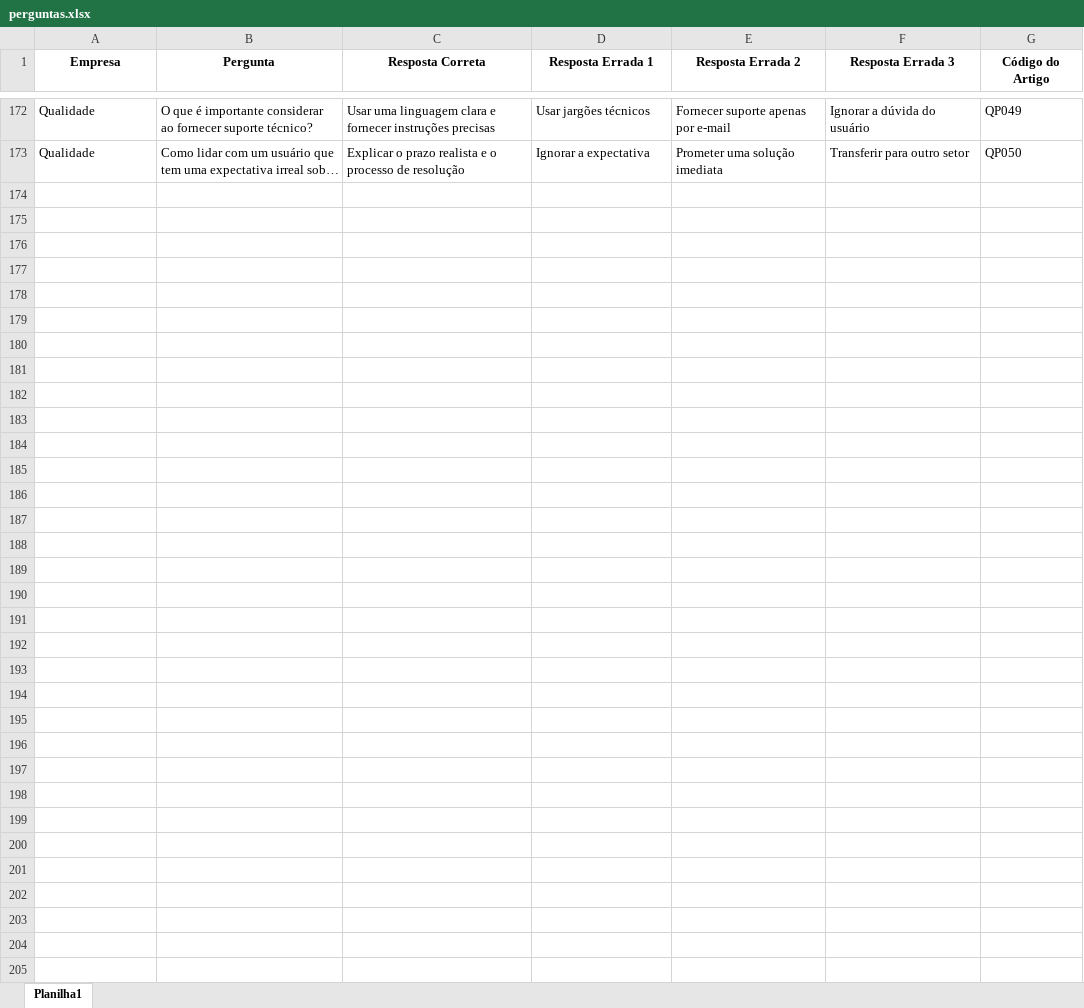
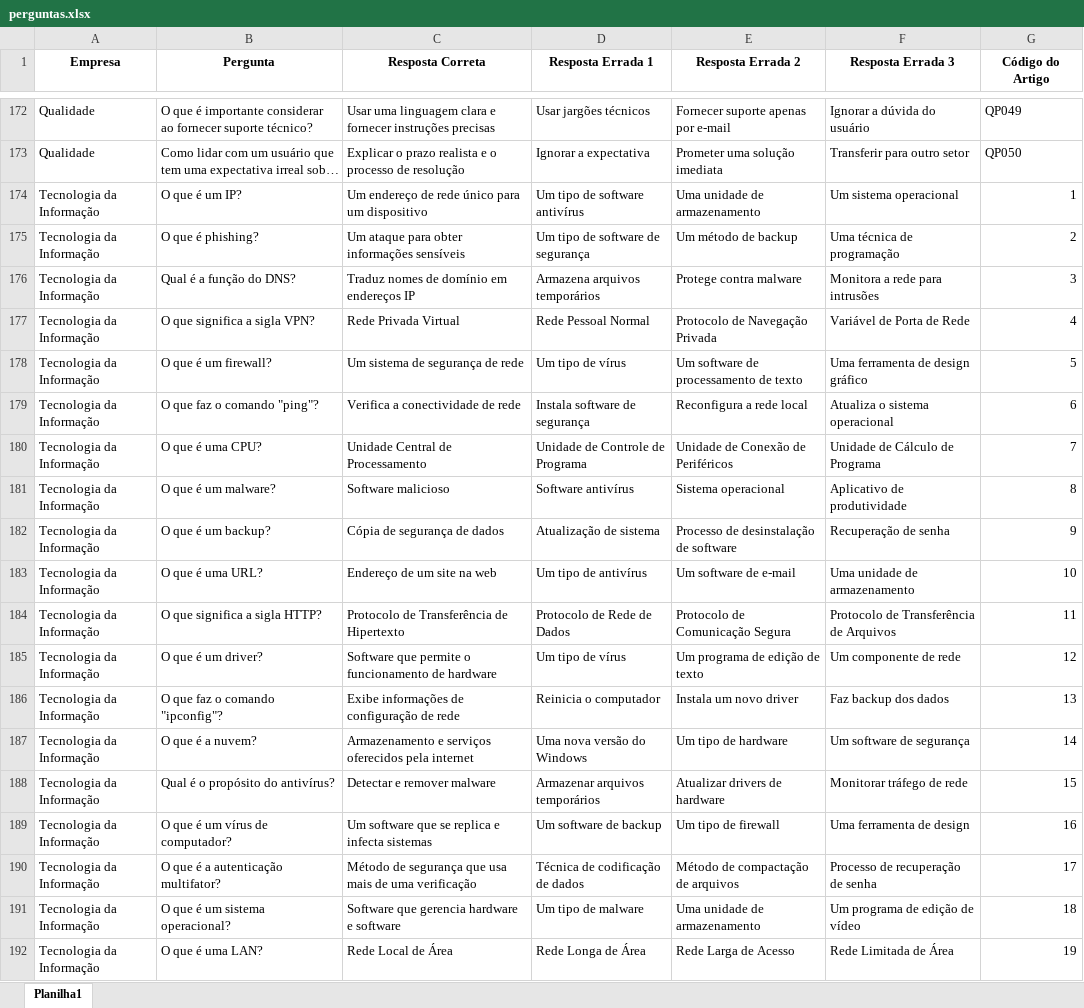
Before and after one commit to GuilhermeSavioRibas/letramento-digital-quiz, an Excel workbook: perguntas.xlsx, sheet Planilha1, drawn as a sheet; only a part is shown, gaps mark what is left out; long unchanged cells end in …; values as stored, in another font and other column widths than the file's, no borders; the diff covers the shown part only; the diff names each change by its address in the sheet, - before the commit and + after, or states it on an @@ line.

Commit message:
more questions

```diff
--- a/perguntas.xlsx (sheet Planilha1)
+++ b/perguntas.xlsx (sheet Planilha1)
+row 174: Tecnologia da Informação | O que é um IP? | Um endereço de rede único para um dispositivo | Um tipo de software antivírus | Uma unidade de armazenamento | Um sistema operacional | 1
+row 175: Tecnologia da Informação | O que é phishing? | Um ataque para obter informações sensíveis | Um tipo de software de segurança | Um método de backup | Uma técnica de programação | 2
+row 176: Tecnologia da Informação | Qual é a função do DNS? | Traduz nomes de domínio em endereços IP | Armazena arquivos temporários | Protege contra malware | Monitora a rede para intrusões | 3
+row 177: Tecnologia da Informação | O que significa a sigla VPN? | Rede Privada Virtual | Rede Pessoal Normal | Protocolo de Navegação Privada | Variável de Porta de Rede | 4
+row 178: Tecnologia da Informação | O que é um firewall? | Um sistema de segurança de rede | Um tipo de vírus | Um software de processamento de texto | Uma ferramenta de design gráfico | 5
+row 179: Tecnologia da Informação | O que faz o comando "ping"? | Verifica a conectividade de rede | Instala software de segurança | Reconfigura a rede local | Atualiza o sistema operacional | 6
+row 180: Tecnologia da Informação | O que é uma CPU? | Unidade Central de Processamento | Unidade de Controle de Programa | Unidade de Conexão de Periféricos | Unidade de Cálculo de Programa | 7
+row 181: Tecnologia da Informação | O que é um malware? | Software malicioso | Software antivírus | Sistema operacional | Aplicativo de produtividade | 8
+row 182: Tecnologia da Informação | O que é um backup? | Cópia de segurança de dados | Atualização de sistema | Processo de desinstalação de software | Recuperação de senha | 9
+row 183: Tecnologia da Informação | O que é uma URL? | Endereço de um site na web | Um tipo de antivírus | Um software de e-mail | Uma unidade de armazenamento | 10
+row 184: Tecnologia da Informação | O que significa a sigla HTTP? | Protocolo de Transferência de Hipertexto | Protocolo de Rede de Dados | Protocolo de Comunicação Segura | Protocolo de Transferência de Arquivos | 11
+row 185: Tecnologia da Informação | O que é um driver? | Software que permite o funcionamento de hardware | Um tipo de vírus | Um programa de edição de texto | Um componente de rede | 12
+row 186: Tecnologia da Informação | O que faz o comando "ipconfig"? | Exibe informações de configuração de rede | Reinicia o computador | Instala um novo driver | Faz backup dos dados | 13
+row 187: Tecnologia da Informação | O que é a nuvem? | Armazenamento e serviços oferecidos pela internet | Uma nova versão do Windows | Um tipo de hardware | Um software de segurança | 14
+row 188: Tecnologia da Informação | Qual é o propósito do antivírus? | Detectar e remover malware | Armazenar arquivos temporários | Atualizar drivers de hardware | Monitorar tráfego de rede | 15
+row 189: Tecnologia da Informação | O que é um vírus de computador? | Um software que se replica e infecta sistemas | Um software de backup | Um tipo de firewall | Uma ferramenta de design | 16
+row 190: Tecnologia da Informação | O que é a autenticação multifator? | Método de segurança que usa mais de uma verificação | Técnica de codificação de dados | Método de compactação de arquivos | Processo de recuperação de senha | 17
+row 191: Tecnologia da Informação | O que é um sistema operacional? | Software que gerencia hardware e software | Um tipo de malware | Uma unidade de armazenamento | Um programa de edição de vídeo | 18
+row 192: Tecnologia da Informação | O que é uma LAN? | Rede Local de Área | Rede Longa de Área | Rede Larga de Acesso | Rede Limitada de Área | 19
```
Also changed, not shown: 32 added rows elsewhere in this sheet.
